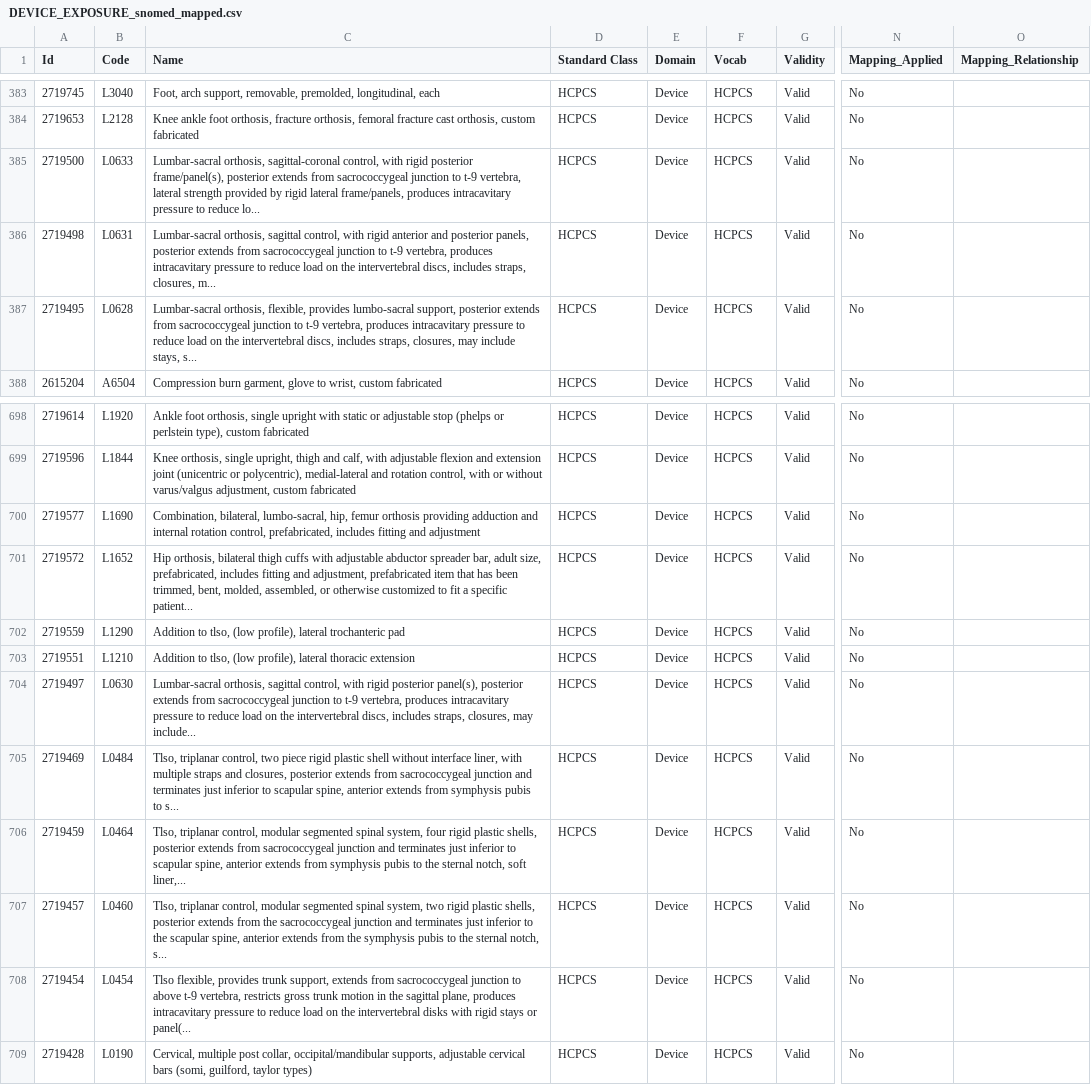
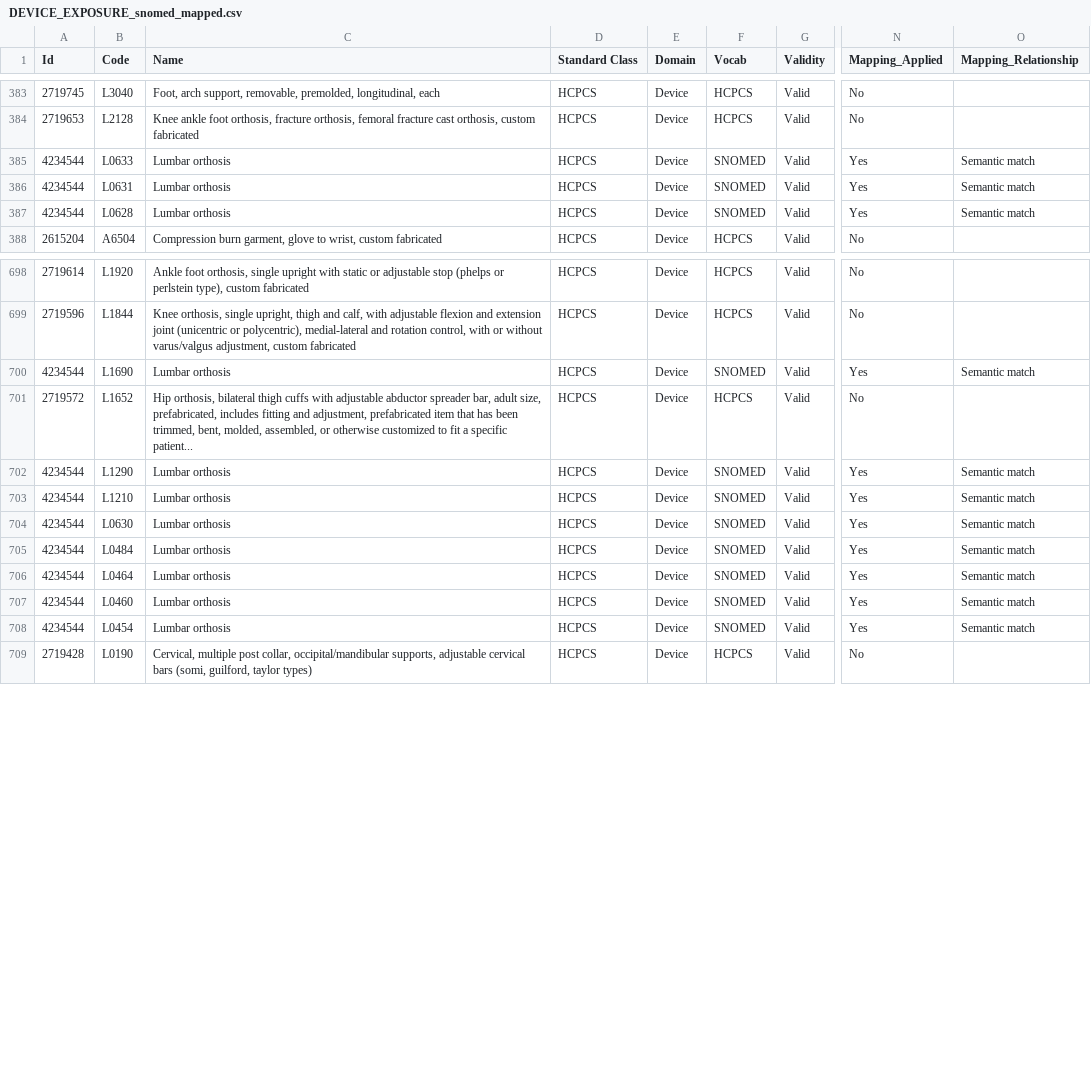
Before and after one commit to AaronLuo00/crisp-pipeline, a CSV file: mapping_resources/processed_mappings/DEVICE_EXPOSURE_snomed_mapped.csv, drawn as a sheet; only a part is shown, gaps mark what is left out; the diff covers the shown part only; the diff names each change by its address in the sheet, - before the commit and + after, or states it on an @@ line.

Commit message:
feat: enhance DEVICE_EXPOSURE SNOMED mappings
- Updated DEVICE_EXPOSURE_concept_mapping.csv with improved concept mappings
- Added 81 new SNOMED mappings in DEVICE_EXPOSURE_mapping_reference.csv
- Updated DEVICE_EXPOSURE_snomed_mapped.csv with corresponding SNOMED codes
- Improved mapping accuracy for medical devices and equipment

```diff
--- a/mapping_resources/processed_mappings/DEVICE_EXPOSURE_snomed_mapped.csv
+++ b/mapping_resources/processed_mappings/DEVICE_EXPOSURE_snomed_mapped.csv
-A385 (Id): 2719500
+A385 (Id): 4234544
-C385 (Name): Lumbar-sacral orthosis, sagittal-coronal control, with rigid posterior frame/panel(s), posterior extends from sacrococcygeal junction to t-9 vertebra, lateral strength provided by rigid lateral frame/panels, produces intracavitary pressure to reduce lo...
+C385 (Name): Lumbar orthosis
-F385:F387 (Vocab): HCPCS
+F385:F387 (Vocab): SNOMED
-N385:N387 (Mapping_Applied): No
+N385:N387 (Mapping_Applied): Yes
-O385:O387 (Mapping_Relationship): (empty)
+O385:O387 (Mapping_Relationship): Semantic match
-A386 (Id): 2719498
+A386 (Id): 4234544
-C386 (Name): Lumbar-sacral orthosis, sagittal control, with rigid anterior and posterior panels, posterior extends from sacrococcygeal junction to t-9 vertebra, produces intracavitary pressure to reduce load on the intervertebral discs, includes straps, closures, m...
+C386 (Name): Lumbar orthosis
-A387 (Id): 2719495
+A387 (Id): 4234544
-C387 (Name): Lumbar-sacral orthosis, flexible, provides lumbo-sacral support, posterior extends from sacrococcygeal junction to t-9 vertebra, produces intracavitary pressure to reduce load on the intervertebral discs, includes straps, closures, may include stays, s...
+C387 (Name): Lumbar orthosis
-A700 (Id): 2719577
+A700 (Id): 4234544
-C700 (Name): Combination, bilateral, lumbo-sacral, hip, femur orthosis providing adduction and internal rotation control, prefabricated, includes fitting and adjustment
+C700 (Name): Lumbar orthosis
-F700 (Vocab): HCPCS
+F700 (Vocab): SNOMED
-N700 (Mapping_Applied): No
+N700 (Mapping_Applied): Yes
-O700 (Mapping_Relationship): (empty)
+O700 (Mapping_Relationship): Semantic match
-A702 (Id): 2719559
+A702 (Id): 4234544
-C702 (Name): Addition to tlso, (low profile), lateral trochanteric pad
+C702 (Name): Lumbar orthosis
-F702:F708 (Vocab): HCPCS
+F702:F708 (Vocab): SNOMED
-N702:N708 (Mapping_Applied): No
+N702:N708 (Mapping_Applied): Yes
-O702:O708 (Mapping_Relationship): (empty)
+O702:O708 (Mapping_Relationship): Semantic match
-A703 (Id): 2719551
+A703 (Id): 4234544
-C703 (Name): Addition to tlso, (low profile), lateral thoracic extension
+C703 (Name): Lumbar orthosis
-A704 (Id): 2719497
+A704 (Id): 4234544
-C704 (Name): Lumbar-sacral orthosis, sagittal control, with rigid posterior panel(s), posterior extends from sacrococcygeal junction to t-9 vertebra, produces intracavitary pressure to reduce load on the intervertebral discs, includes straps, closures, may include...
+C704 (Name): Lumbar orthosis
-A705 (Id): 2719469
+A705 (Id): 4234544
-C705 (Name): Tlso, triplanar control, two piece rigid plastic shell without interface liner, with multiple straps and closures, posterior extends from sacrococcygeal junction and terminates just inferior to scapular spine, anterior extends from symphysis pubis to s...
+C705 (Name): Lumbar orthosis
-A706 (Id): 2719459
+A706 (Id): 4234544
-C706 (Name): Tlso, triplanar control, modular segmented spinal system, four rigid plastic shells, posterior extends from sacrococcygeal junction and terminates just inferior to scapular spine, anterior extends from symphysis pubis to the sternal notch, soft liner,...
+C706 (Name): Lumbar orthosis
-A707 (Id): 2719457
+A707 (Id): 4234544
-C707 (Name): Tlso, triplanar control, modular segmented spinal system, two rigid plastic shells, posterior extends from the sacrococcygeal junction and terminates just inferior to the scapular spine, anterior extends from the symphysis pubis to the sternal notch, s...
+C707 (Name): Lumbar orthosis
-A708 (Id): 2719454
+A708 (Id): 4234544
-C708 (Name): Tlso flexible, provides trunk support, extends from sacrococcygeal junction to above t-9 vertebra, restricts gross trunk motion in the sagittal plane, produces intracavitary pressure to reduce load on the intervertebral disks with rigid stays or panel(...
+C708 (Name): Lumbar orthosis
```
Also changed, not shown: 140 edited cells elsewhere in this file, 2 other files.
